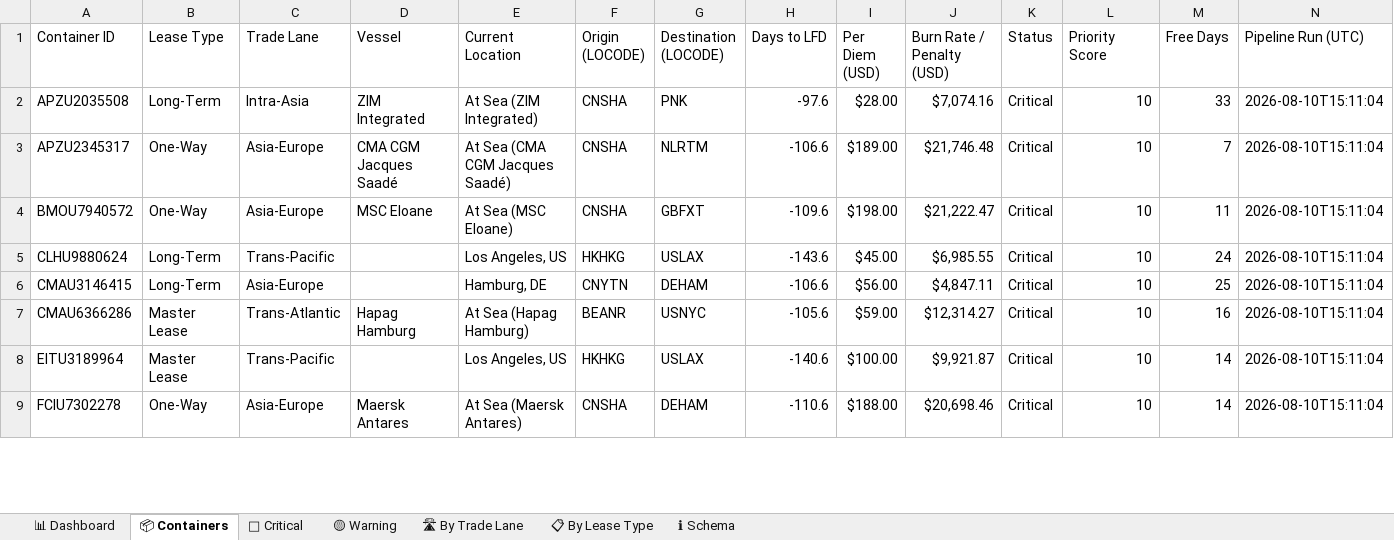
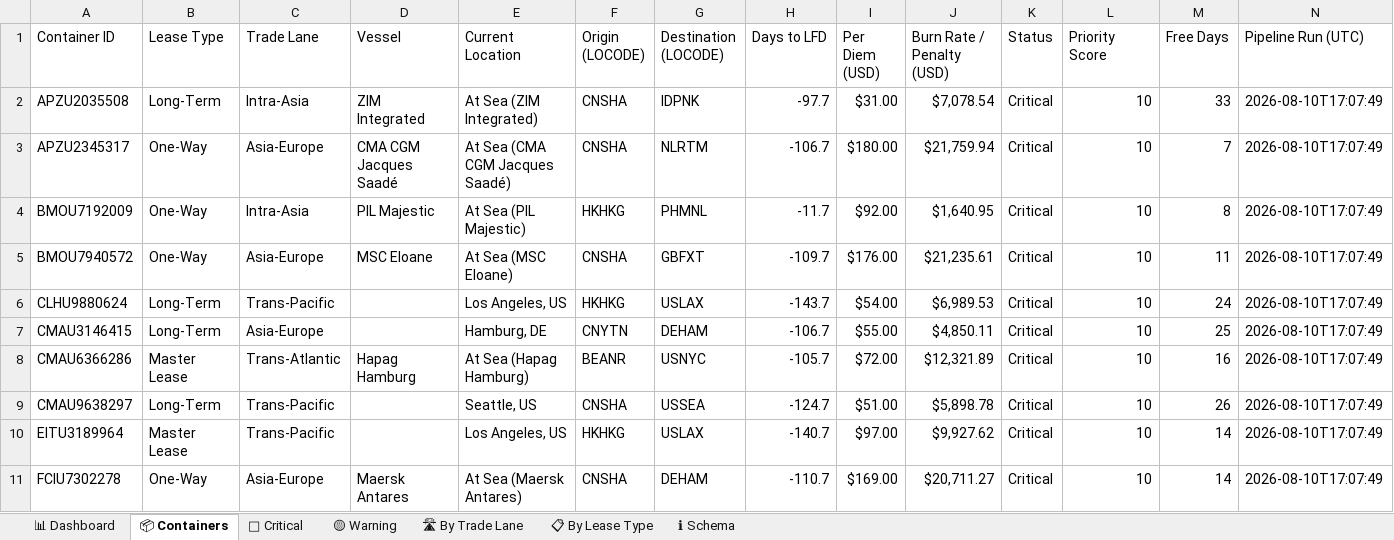
Before and after one commit to rahulmistry18/-Reposea_container_optimizer, an Excel workbook: data/exports/reposea_report.xlsx, sheet 📦 Containers, drawn as a sheet; only a part is shown; values as stored, in another font and other column widths than the file's, no cell formats; table styles not drawn; addresses are those after the commit; the diff covers the shown part only; the diff names each change by its address in the sheet, - before the commit and + after, or states it on an @@ line.

Commit message:
chore(data): pipeline run 2026-08-10T09:07:50Z [skip ci]

```diff
--- a/data/exports/reposea_report.xlsx (sheet 📦 Containers)
+++ b/data/exports/reposea_report.xlsx (sheet 📦 Containers)
-G2 (Destination (LOCODE)): PNK
+G2 (Destination (LOCODE)): IDPNK
-H2 (Days to LFD): -97.6
+H2 (Days to LFD): -97.7
-I2 (Per Diem (USD)): $28.00
+I2 (Per Diem (USD)): $31.00
-J2 (Burn Rate / Penalty (USD)): $7,074.16
+J2 (Burn Rate / Penalty (USD)): $7,078.54
-N2:N3 (Pipeline Run (UTC)): 2026-08-10T15:11:04
+N2:N3 (Pipeline Run (UTC)): 2026-08-10T17:07:49
-H3 (Days to LFD): -106.6
+H3 (Days to LFD): -106.7
-I3 (Per Diem (USD)): $189.00
+I3 (Per Diem (USD)): $180.00
-J3 (Burn Rate / Penalty (USD)): $21,746.48
+J3 (Burn Rate / Penalty (USD)): $21,759.94
+row 4: BMOU7192009 | One-Way | Intra-Asia | PIL Majestic | At Sea (PIL Majestic) | HKHKG | PHMNL | -11.7 | $92.00 | $1,640.95 | Critical | 10 | 8 | 2026-08-10T17:07:49
-H5 (Days to LFD): -109.6
+H5 (Days to LFD): -109.7
-I5 (Per Diem (USD)): $198.00
+I5 (Per Diem (USD)): $176.00
-J5 (Burn Rate / Penalty (USD)): $21,222.47
+J5 (Burn Rate / Penalty (USD)): $21,235.61
-N5:N8 (Pipeline Run (UTC)): 2026-08-10T15:11:04
+N5:N8 (Pipeline Run (UTC)): 2026-08-10T17:07:49
-H6 (Days to LFD): -143.6
+H6 (Days to LFD): -143.7
-I6 (Per Diem (USD)): $45.00
+I6 (Per Diem (USD)): $54.00
-J6 (Burn Rate / Penalty (USD)): $6,985.55
+J6 (Burn Rate / Penalty (USD)): $6,989.53
-H7 (Days to LFD): -106.6
+H7 (Days to LFD): -106.7
-I7 (Per Diem (USD)): $56.00
+I7 (Per Diem (USD)): $55.00
-J7 (Burn Rate / Penalty (USD)): $4,847.11
+J7 (Burn Rate / Penalty (USD)): $4,850.11
-H8 (Days to LFD): -105.6
+H8 (Days to LFD): -105.7
-I8 (Per Diem (USD)): $59.00
+I8 (Per Diem (USD)): $72.00
-J8 (Burn Rate / Penalty (USD)): $12,314.27
+J8 (Burn Rate / Penalty (USD)): $12,321.89
+row 9: CMAU9638297 | Long-Term | Trans-Pacific |  | Seattle, US | CNSHA | USSEA | -124.7 | $51.00 | $5,898.78 | Critical | 10 | 26 | 2026-08-10T17:07:49
-H10 (Days to LFD): -140.6
+H10 (Days to LFD): -140.7
-I10 (Per Diem (USD)): $100.00
+I10 (Per Diem (USD)): $97.00
-J10 (Burn Rate / Penalty (USD)): $9,921.87
+J10 (Burn Rate / Penalty (USD)): $9,927.62
-N10:N11 (Pipeline Run (UTC)): 2026-08-10T15:11:04
+N10:N11 (Pipeline Run (UTC)): 2026-08-10T17:07:49
-H11 (Days to LFD): -110.6
+H11 (Days to LFD): -110.7
-I11 (Per Diem (USD)): $188.00
+I11 (Per Diem (USD)): $169.00
-J11 (Burn Rate / Penalty (USD)): $20,698.46
+J11 (Burn Rate / Penalty (USD)): $20,711.27
```
Also changed, not shown: 5 added rows, 7 removed rows and 85 edited cells elsewhere in this sheet, sheet 🔴 Critical, sheet 🛣 By Trade Lane, sheet 📊 Dashboard, sheet 📋 By Lease Type, cell formats, 7 other files.
